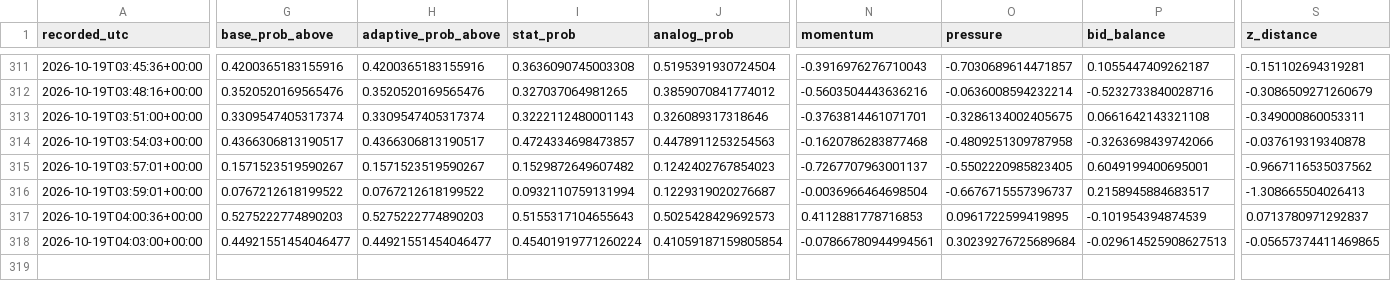
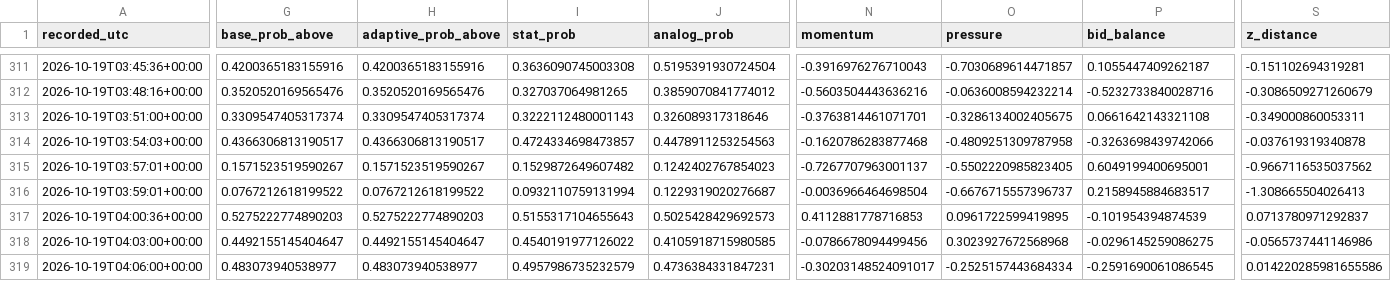
Before and after one commit to angelmoz881-collab/btc-kalshi-dashboard, a CSV file: data/btc_kalshi_learning.csv, drawn as a sheet; only a part is shown, gaps mark what is left out; rows hold the shown columns only; the diff covers the shown part only; the diff names each change by its address in the sheet, - before the commit and + after, or states it on an @@ line.

Commit message:
Update BTC Kalshi adaptive learning history

```diff
--- a/data/btc_kalshi_learning.csv
+++ b/data/btc_kalshi_learning.csv
-G318 (base_prob_above): 0.44921551454046477
+G318 (base_prob_above): 0.4492155145404647
-H318 (adaptive_prob_above): 0.44921551454046477
+H318 (adaptive_prob_above): 0.4492155145404647
-I318 (stat_prob): 0.45401919771260224
+I318 (stat_prob): 0.4540191977126022
-J318 (analog_prob): 0.41059187159805854
+J318 (analog_prob): 0.4105918715980585
-N318 (momentum): -0.07866780944994561
+N318 (momentum): -0.0786678094499456
-O318 (pressure): 0.30239276725689684
+O318 (pressure): 0.3023927672568968
-P318 (bid_balance): -0.029614525908627513
+P318 (bid_balance): -0.0296145259086275
-S318 (z_distance): -0.05657374411469865
+S318 (z_distance): -0.0565737441146986
+row 319: 2026-10-19T04:06:00+00:00 | 0.483073940538977 | 0.483073940538977 | 0.4957986735232579 | 0.4736384331847231 | -0.30203148524091017 | -0.2525157443684334 | -0.2591690061086545 | 0.014220285981655586
```
Also changed, not shown: 2 edited cells elsewhere in this file.
